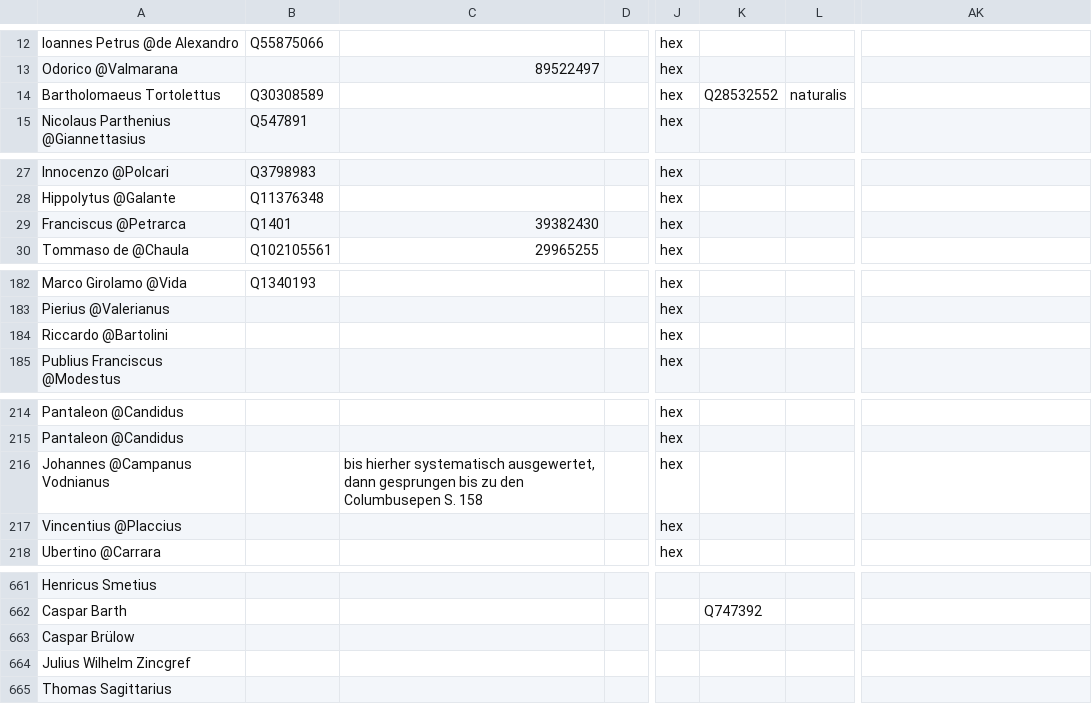
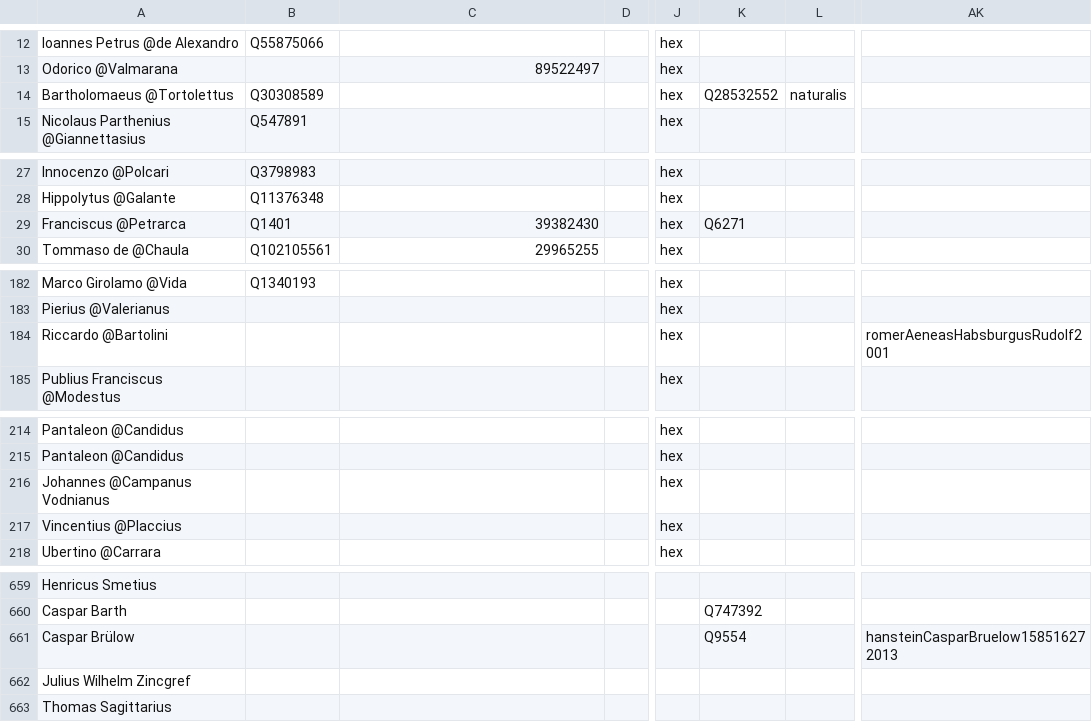
Before and after one commit to alexander-winkler/nlatepic, a CSV file: works.csv, drawn as a sheet; only a part is shown, gaps mark what is left out; addresses are those after the commit; the diff covers the shown part only; the diff names each change by its address in the sheet, - before the commit and + after, or states it on an @@ line.

```diff
--- a/works.csv
+++ b/works.csv
-A14: Bartholomaeus Tortolettus
+A14: Bartholomaeus @Tortolettus
-K29: (empty)
+K29: Q6271
-AK184: (empty)
+AK184: romerAeneasHabsburgusRudolf2001
-C216: bis hierher systematisch ausgewertet, dann gesprungen bis zu den Columbusepen S. 158
+C216: (empty)
-K661: (empty)
+K661: Q9554
-AK661: (empty)
+AK661: hansteinCasparBruelow158516272013
```
Also changed, not shown: 4 added rows, 3 removed rows and 4 edited cells elsewhere in this file, 1 other file.
